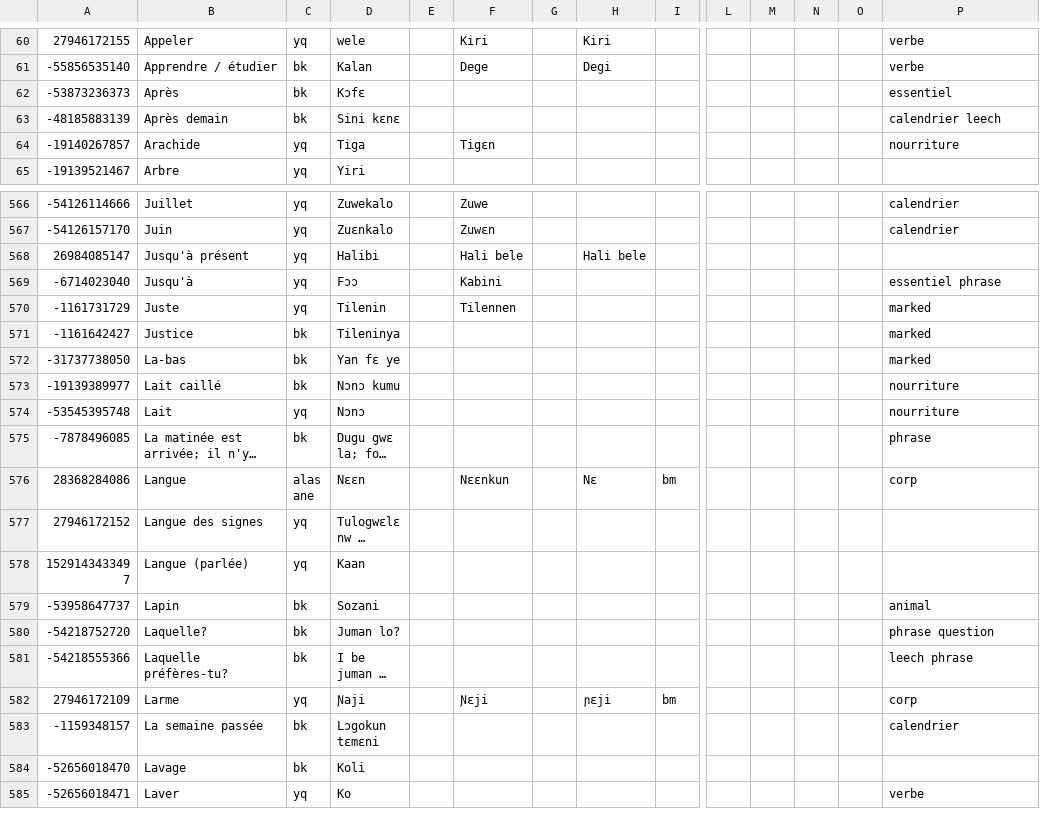
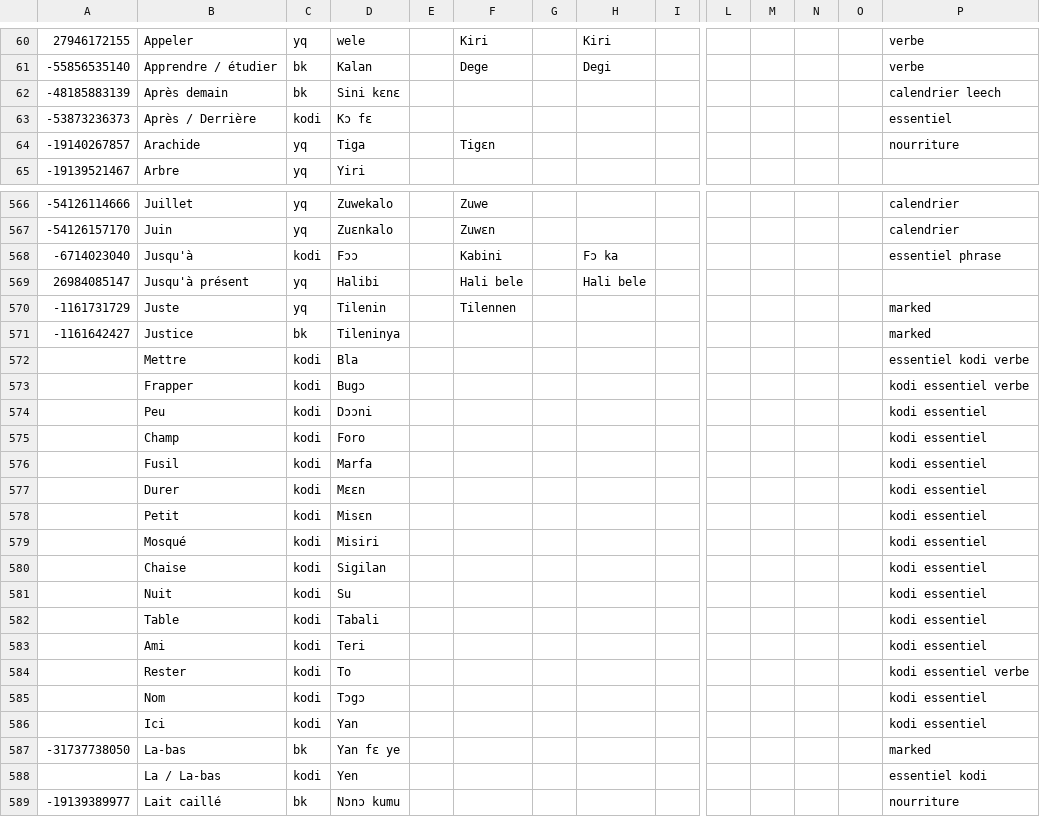
Before and after one commit to boydkelly/stage, a TSV file: static/download/Jula-Vocab.tsv, drawn as a sheet; only a part is shown, gaps mark what is left out; the shorter side is filled out with more unchanged rows; long unchanged cells end in …; removed rows and columns are numbered as before the commit, all else as after; rows hold the shown columns only; the diff covers the shown part only; the diff names each change by its address in the sheet, - before the commit and + after, or states it on an @@ line.

```diff
--- a/static/download/Jula-Vocab.tsv
+++ b/static/download/Jula-Vocab.tsv
-row 62: -53873236373 | Après | bk | Kɔfɛ |  |  |  |  |  |  |  |  |  | essentiel
+row 63: -53873236373 | Après / Derrière | kodi | Kɔ fɛ |  |  |  |  |  |  |  |  |  | essentiel
+row 568: -6714023040 | Jusqu'à | kodi | Fɔɔ |  | Kabini |  | Fɔ ka |  |  |  |  |  | essentiel phrase
-row 569: -6714023040 | Jusqu'à | yq | Fɔɔ |  | Kabini |  |  |  |  |  |  |  | essentiel phrase
+row 572:  | Mettre | kodi | Bla |  |  |  |  |  |  |  |  |  | essentiel kodi verbe
+row 573:  | Frapper | kodi | Bugɔ |  |  |  |  |  |  |  |  |  | kodi essentiel verbe
+row 574:  | Peu | kodi | Dɔɔni |  |  |  |  |  |  |  |  |  | kodi essentiel
+row 575:  | Champ | kodi | Foro |  |  |  |  |  |  |  |  |  | kodi essentiel
+row 576:  | Fusil | kodi | Marfa |  |  |  |  |  |  |  |  |  | kodi essentiel
+row 577:  | Durer | kodi | Mɛɛn |  |  |  |  |  |  |  |  |  | kodi essentiel
+row 578:  | Petit | kodi | Misɛn |  |  |  |  |  |  |  |  |  | kodi essentiel
+row 579:  | Mosqué | kodi | Misiri |  |  |  |  |  |  |  |  |  | kodi essentiel
+row 580:  | Chaise | kodi | Sigilan |  |  |  |  |  |  |  |  |  | kodi essentiel
+row 581:  | Nuit | kodi | Su |  |  |  |  |  |  |  |  |  | kodi essentiel
+row 582:  | Table | kodi | Tabali |  |  |  |  |  |  |  |  |  | kodi essentiel
+row 583:  | Ami | kodi | Teri |  |  |  |  |  |  |  |  |  | kodi essentiel
+row 584:  | Rester | kodi | To |  |  |  |  |  |  |  |  |  | kodi essentiel verbe
+row 585:  | Nom | kodi | Tɔgɔ |  |  |  |  |  |  |  |  |  | kodi essentiel
+row 586:  | Ici | kodi | Yan |  |  |  |  |  |  |  |  |  | kodi essentiel
+row 588:  | La / La-bas | kodi | Yen |  |  |  |  |  |  |  |  |  | essentiel kodi
```
Also changed, not shown: 2 added rows and 44 edited cells elsewhere in this file, static/download/Jula-WT.tsv.
